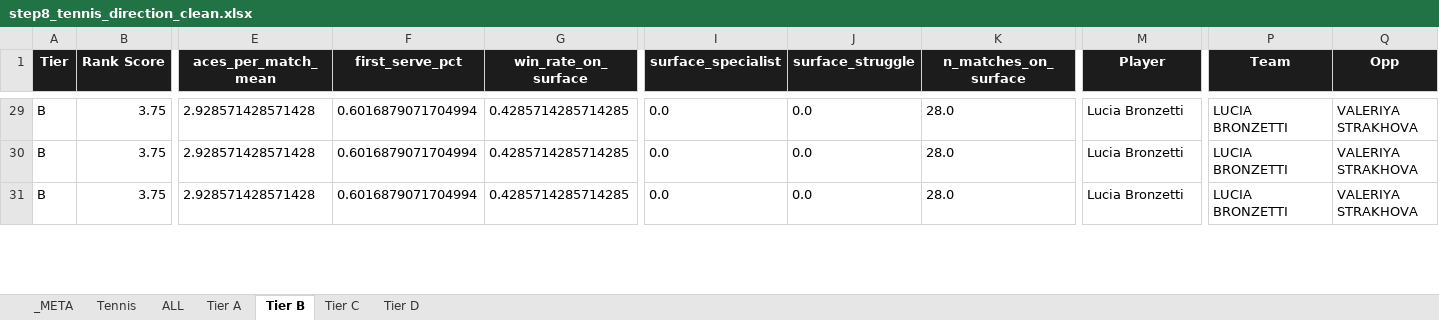
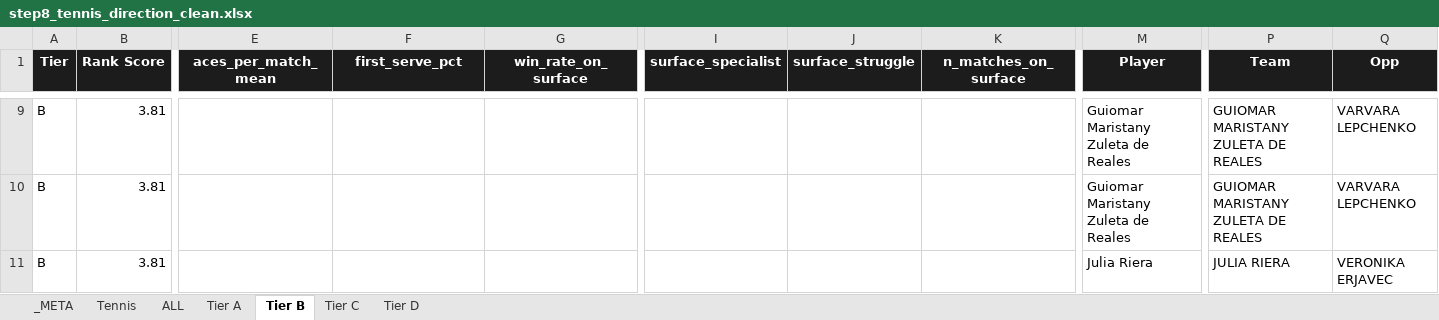
Before and after one commit to halekevi/PropORACLE, an Excel workbook: Sports/Tennis/step8_tennis_direction_clean.xlsx, sheet Tier B, drawn as a sheet; only a part is shown, gaps mark what is left out; values as stored, in another font and other column widths than the file's, no borders; conditional formats not drawn; addresses are those after the commit; the diff covers the shown part only; the diff names each change by its address in the sheet, - before the commit and + after, or states it on an @@ line.

```diff
--- a/Sports/Tennis/step8_tennis_direction_clean.xlsx (sheet Tier B)
+++ b/Sports/Tennis/step8_tennis_direction_clean.xlsx (sheet Tier B)
-B9:B11 (Rank Score): 3.75
+B9:B11 (Rank Score): 3.81
-E9:E11 (aces_per_match_mean): 2.928571428571428
+E9:E11 (aces_per_match_mean): (empty)
-F9:F11 (first_serve_pct): 0.6016879071704994
+F9:F11 (first_serve_pct): (empty)
-G9:G11 (win_rate_on_surface): 0.4285714285714285
+G9:G11 (win_rate_on_surface): (empty)
-I9:I11 (surface_specialist): 0.0
+I9:I11 (surface_specialist): (empty)
-J9:J11 (surface_struggle): 0.0
+J9:J11 (surface_struggle): (empty)
-K9:K11 (n_matches_on_surface): 28.0
+K9:K11 (n_matches_on_surface): (empty)
-M9:M10 (Player): Lucia Bronzetti
+M9:M10 (Player): Guiomar Maristany Zuleta de Reales
-P9:P10 (Team): LUCIA BRONZETTI
+P9:P10 (Team): GUIOMAR MARISTANY ZULETA DE REALES
-Q9:Q10 (Opp): VALERIYA STRAKHOVA
+Q9:Q10 (Opp): VARVARA LEPCHENKO
-M11 (Player): Lucia Bronzetti
+M11 (Player): Julia Riera
-P11 (Team): LUCIA BRONZETTI
+P11 (Team): JULIA RIERA
-Q11 (Opp): VALERIYA STRAKHOVA
+Q11 (Opp): VERONIKA ERJAVEC
```
Also changed, not shown: 2 added rows, 24 removed rows and 237 edited cells elsewhere in this sheet, sheet Tennis, sheet ALL, sheet Tier C, sheet Tier A, sheet Tier D, sheet _META, Sports/Golf/step8_golf_direction_clean.xlsx, 51 other files.
